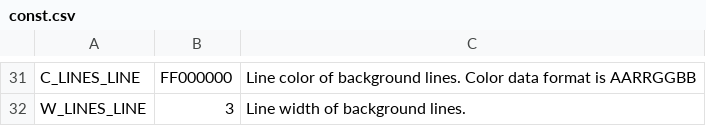
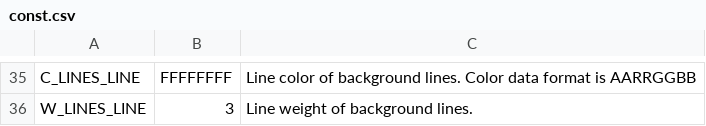
Before and after one commit to leesy24/PSDraw, a CSV file: data/const.csv, drawn as a sheet; only a part is shown, gaps mark what is left out; addresses are those after the commit; the diff covers the shown part only; the diff names each change by its address in the sheet, - before the commit and + after, or states it on an @@ line.

Commit message:
Support weight and color of lines on lines.csv. Fix init value of line/rect weight.

```diff
--- a/data/const.csv
+++ b/data/const.csv
-B35: FF000000
+B35: FFFFFFFF
-C36: Line width of background lines.
+C36: Line weight of background lines.
```
Also changed, not shown: 4 added rows and 21 edited cells elsewhere in this file, data/const_BG_black.csv, data/const_BG_white.csv, 5 other files.
